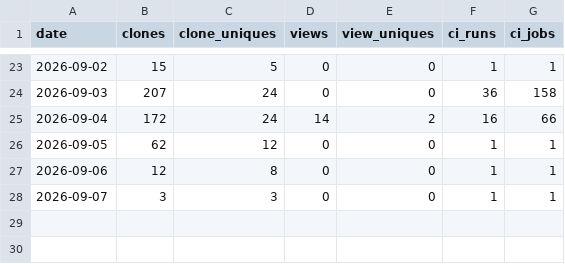
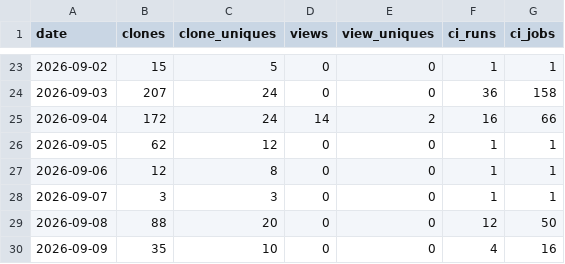
Before and after one commit to syncytium2/murderboard, a CSV file: traffic.csv, drawn as a sheet; only a part is shown, gaps mark what is left out.

```diff
--- a/traffic.csv
+++ b/traffic.csv
@@ -28 +28,3 @@ date,clones,clone_uniques,views,view_uniques,ci_runs,ci_jobs
 2026-09-07,3,3,0,0,1,1
+2026-09-08,88,20,0,0,12,50
+2026-09-09,35,10,0,0,4,16
```
